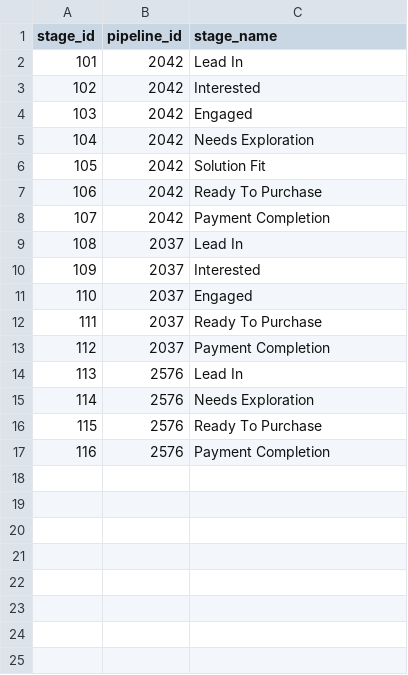
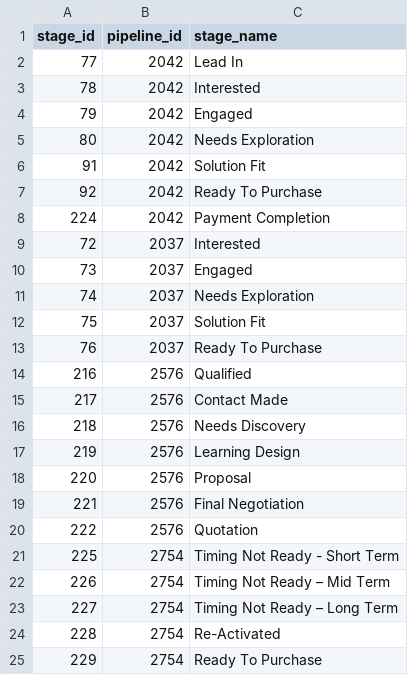
Before and after one commit to tuhoang3112/crm-data-warehouse, a CSV file: demo/data/dim_stage.csv, drawn as a sheet.

```diff
--- a/demo/data/dim_stage.csv
+++ b/demo/data/dim_stage.csv
@@ -1,17 +1,25 @@
 stage_id,pipeline_id,stage_name
-101,2042,Lead In
-102,2042,Interested
-103,2042,Engaged
-104,2042,Needs Exploration
-105,2042,Solution Fit
-106,2042,Ready To Purchase
-107,2042,Payment Completion
-108,2037,Lead In
-109,2037,Interested
-110,2037,Engaged
-111,2037,Ready To Purchase
-112,2037,Payment Completion
-113,2576,Lead In
-114,2576,Needs Exploration
-115,2576,Ready To Purchase
-116,2576,Payment Completion
+77,2042,Lead In
+78,2042,Interested
+79,2042,Engaged
+80,2042,Needs Exploration
+91,2042,Solution Fit
+92,2042,Ready To Purchase
+224,2042,Payment Completion
+72,2037,Interested
+73,2037,Engaged
+74,2037,Needs Exploration
+75,2037,Solution Fit
+76,2037,Ready To Purchase
+216,2576,Qualified
+217,2576,Contact Made
+218,2576,Needs Discovery
+219,2576,Learning Design
+220,2576,Proposal
+221,2576,Final Negotiation
+222,2576,Quotation
+225,2754,Timing Not Ready - Short Term
+226,2754,Timing Not Ready – Mid Term
+227,2754,Timing Not Ready – Long Term
+228,2754,Re-Activated
+229,2754,Ready To Purchase
```
Also changed, not shown: demo/data/fact_deal.csv, 4 other files.
